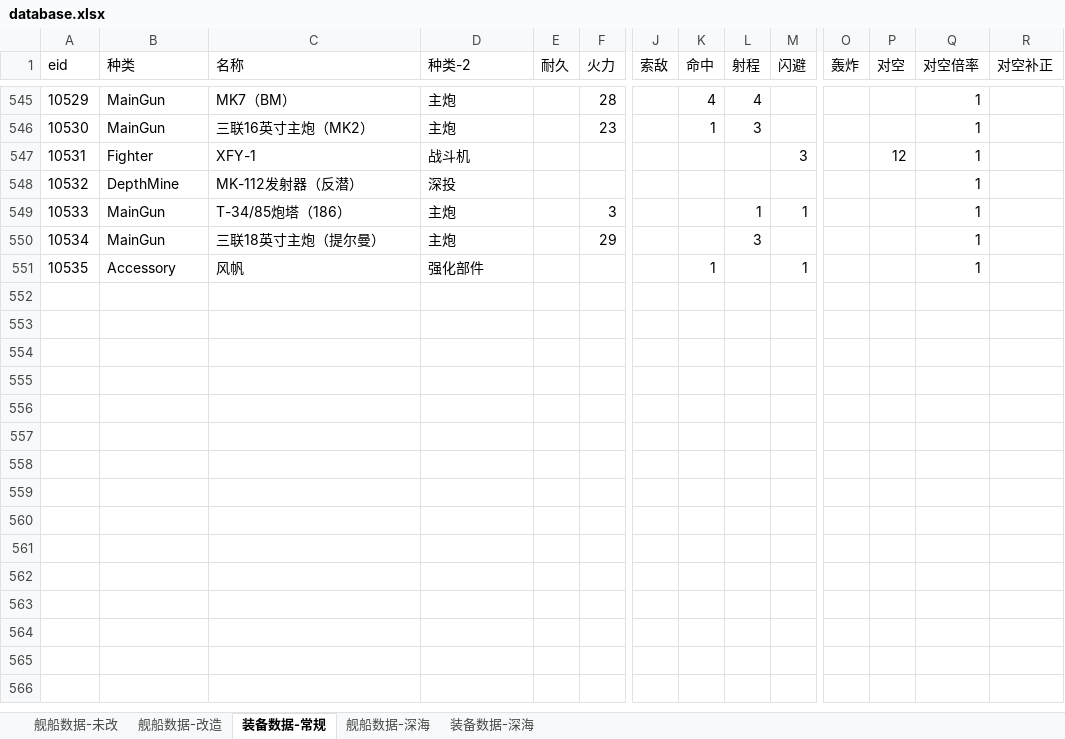
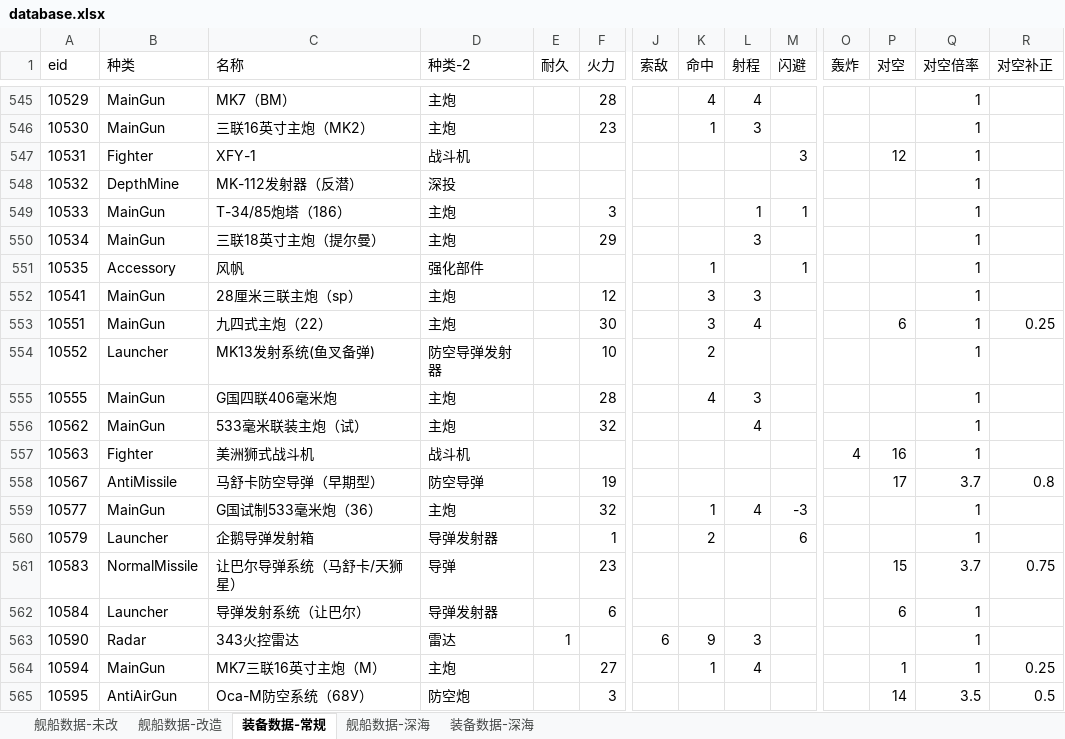
Before and after one commit to YinHeYuanZheng/WSGR_simulation, an Excel workbook: depend/ship/database.xlsx, sheet 装备数据-常规, drawn as a sheet; only a part is shown, gaps mark what is left out; values as stored, in another font and other column widths than the file's, no borders; rows hold the shown columns only; the diff names each change by its address in the sheet, - before the commit and + after, or states it on an @@ line.

```diff
--- a/depend/ship/database.xlsx (sheet 装备数据-常规)
+++ b/depend/ship/database.xlsx (sheet 装备数据-常规)
+row 552: 10541 | MainGun | 28厘米三联主炮（sp） | 主炮 |  | 12 |  | 3 | 3 |  |  |  | 1
+row 553: 10551 | MainGun | 九四式主炮（22） | 主炮 |  | 30 |  | 3 | 4 |  |  | 6 | 1 | 0.25
+row 554: 10552 | Launcher | MK13发射系统(鱼叉备弹) | 防空导弹发射器 |  | 10 |  | 2 |  |  |  |  | 1
+row 555: 10555 | MainGun | G国四联406毫米炮 | 主炮 |  | 28 |  | 4 | 3 |  |  |  | 1
+row 556: 10562 | MainGun | 533毫米联装主炮（试） | 主炮 |  | 32 |  |  | 4 |  |  |  | 1
+row 557: 10563 | Fighter | 美洲狮式战斗机 | 战斗机 |  |  |  |  |  |  | 4 | 16 | 1
+row 558: 10567 | AntiMissile | 马舒卡防空导弹（早期型） | 防空导弹 |  | 19 |  |  |  |  |  | 17 | 3.7 | 0.8
+row 559: 10577 | MainGun | G国试制533毫米炮（36） | 主炮 |  | 32 |  | 1 | 4 | -3 |  |  | 1
+row 560: 10579 | Launcher | 企鹅导弹发射箱 | 导弹发射器 |  | 1 |  | 2 |  | 6 |  |  | 1
+row 561: 10583 | NormalMissile | 让巴尔导弹系统（马舒卡/天狮星） | 导弹 |  | 23 |  |  |  |  |  | 15 | 3.7 | 0.75
+row 562: 10584 | Launcher | 导弹发射系统（让巴尔） | 导弹发射器 |  | 6 |  |  |  |  |  | 6 | 1
+row 563: 10590 | Radar | 343火控雷达 | 雷达 | 1 |  | 6 | 9 | 3 |  |  |  | 1
+row 564: 10594 | MainGun | MK7三联16英寸主炮（M） | 主炮 |  | 27 |  | 1 | 4 |  |  | 1 | 1 | 0.25
+row 565: 10595 | AntiAirGun | Оса-М防空系统（68У） | 防空炮 |  | 3 |  |  |  |  |  | 14 | 3.5 | 0.5
```
Also changed, not shown: sheet 舰船数据-深海, sheet 舰船数据-改造, 11 other files.
